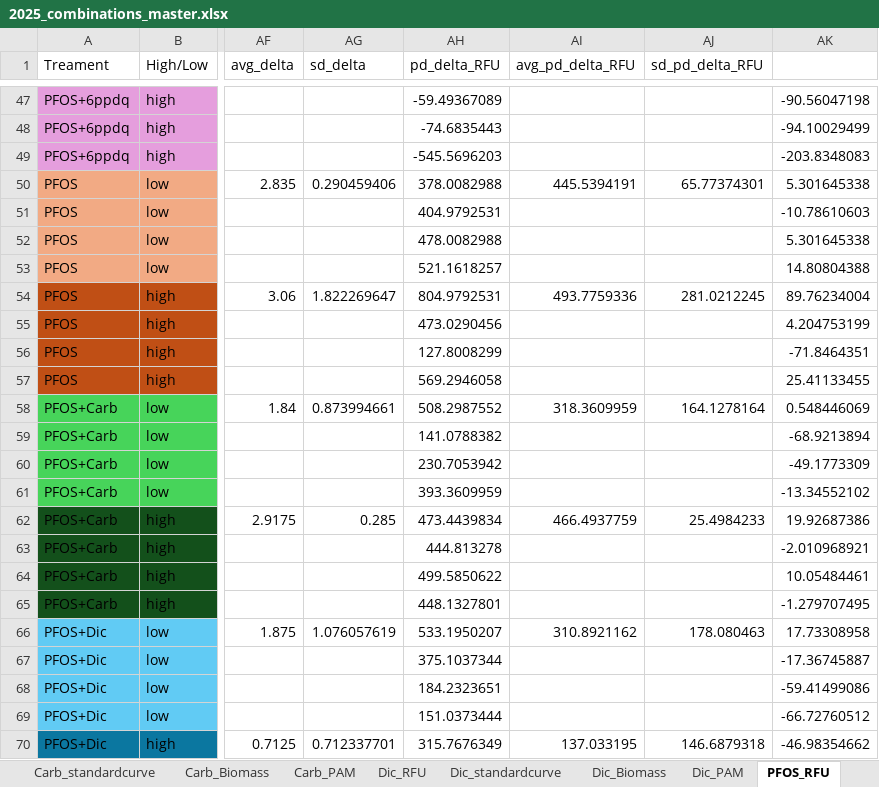
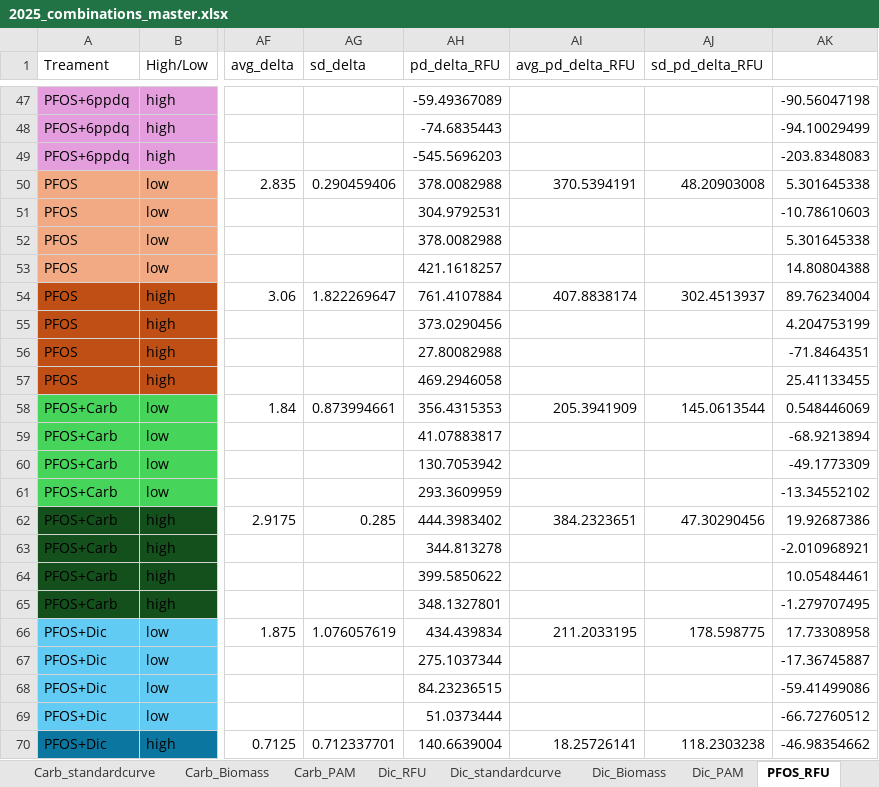
Before and after one commit to catds99/2024-25_Lake_Murray_Bioassays, an Excel workbook: Combined_Bioassays/2025_combinations_master.xlsx, sheet PFOS_RFU, drawn as a sheet; only a part is shown, gaps mark what is left out; values as stored, in another font and other column widths than the file's, no borders; the diff covers the shown part only; the diff names each change by its address in the sheet, - before the commit and + after, or states it on an @@ line.

```diff
--- a/Combined_Bioassays/2025_combinations_master.xlsx (sheet PFOS_RFU)
+++ b/Combined_Bioassays/2025_combinations_master.xlsx (sheet PFOS_RFU)
-AI50 (avg_pd_delta_RFU): 445.5394191
+AI50 (avg_pd_delta_RFU): 370.5394191
-AJ50 (sd_pd_delta_RFU): 65.77374301
+AJ50 (sd_pd_delta_RFU): 48.20903008
-AH51 (pd_delta_RFU): 404.9792531
+AH51 (pd_delta_RFU): 304.9792531
-AH52 (pd_delta_RFU): 478.0082988
+AH52 (pd_delta_RFU): 378.0082988
-AH53 (pd_delta_RFU): 521.1618257
+AH53 (pd_delta_RFU): 421.1618257
-AH54 (pd_delta_RFU): 804.9792531
+AH54 (pd_delta_RFU): 761.4107884
-AI54 (avg_pd_delta_RFU): 493.7759336
+AI54 (avg_pd_delta_RFU): 407.8838174
-AJ54 (sd_pd_delta_RFU): 281.0212245
+AJ54 (sd_pd_delta_RFU): 302.4513937
-AH55 (pd_delta_RFU): 473.0290456
+AH55 (pd_delta_RFU): 373.0290456
-AH56 (pd_delta_RFU): 127.8008299
+AH56 (pd_delta_RFU): 27.80082988
-AH57 (pd_delta_RFU): 569.2946058
+AH57 (pd_delta_RFU): 469.2946058
-AH58 (pd_delta_RFU): 508.2987552
+AH58 (pd_delta_RFU): 356.4315353
-AI58 (avg_pd_delta_RFU): 318.3609959
+AI58 (avg_pd_delta_RFU): 205.3941909
-AJ58 (sd_pd_delta_RFU): 164.1278164
+AJ58 (sd_pd_delta_RFU): 145.0613544
-AH59 (pd_delta_RFU): 141.0788382
+AH59 (pd_delta_RFU): 41.07883817
-AH60 (pd_delta_RFU): 230.7053942
+AH60 (pd_delta_RFU): 130.7053942
-AH61 (pd_delta_RFU): 393.3609959
+AH61 (pd_delta_RFU): 293.3609959
-AH62 (pd_delta_RFU): 473.4439834
+AH62 (pd_delta_RFU): 444.3983402
-AI62 (avg_pd_delta_RFU): 466.4937759
+AI62 (avg_pd_delta_RFU): 384.2323651
-AJ62 (sd_pd_delta_RFU): 25.4984233
+AJ62 (sd_pd_delta_RFU): 47.30290456
-AH63 (pd_delta_RFU): 444.813278
+AH63 (pd_delta_RFU): 344.813278
-AH64 (pd_delta_RFU): 499.5850622
+AH64 (pd_delta_RFU): 399.5850622
-AH65 (pd_delta_RFU): 448.1327801
+AH65 (pd_delta_RFU): 348.1327801
-AH66 (pd_delta_RFU): 533.1950207
+AH66 (pd_delta_RFU): 434.439834
-AI66 (avg_pd_delta_RFU): 310.8921162
+AI66 (avg_pd_delta_RFU): 211.2033195
-AJ66 (sd_pd_delta_RFU): 178.080463
+AJ66 (sd_pd_delta_RFU): 178.598775
-AH67 (pd_delta_RFU): 375.1037344
+AH67 (pd_delta_RFU): 275.1037344
-AH68 (pd_delta_RFU): 184.2323651
+AH68 (pd_delta_RFU): 84.23236515
-AH69 (pd_delta_RFU): 151.0373444
+AH69 (pd_delta_RFU): 51.0373444
-AH70 (pd_delta_RFU): 315.7676349
+AH70 (pd_delta_RFU): 140.6639004
-AI70 (avg_pd_delta_RFU): 137.033195
+AI70 (avg_pd_delta_RFU): 18.25726141
-AJ70 (sd_pd_delta_RFU): 146.6879318
+AJ70 (sd_pd_delta_RFU): 118.2303238
```
Also changed, not shown: 15 edited cells elsewhere in this sheet, sheet PFOS_Biomass, sheet Q_biomass, sheet all_PAM, sheet Carb_Biomass, sheet Carb_RFU, sheet Dic_RFU, 2 more sheets, other sheet tabs, formulas that keep their value, charts or pictures, All_Bioassays/continuous_no_high_outliers.xlsx, 28 other files.
